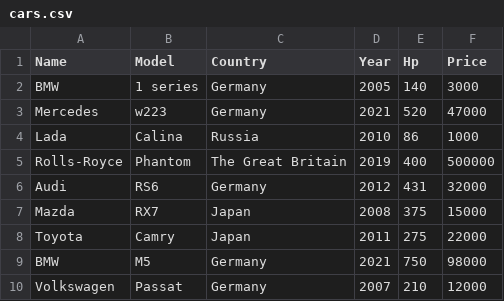
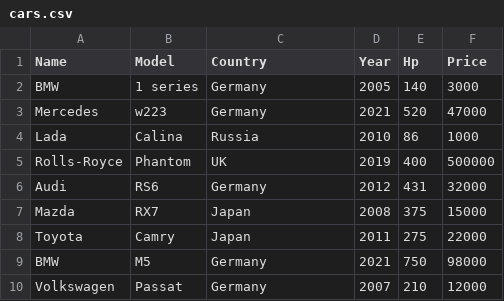
Before and after one commit to gagauzandrey/utmlabs, a CSV file: cars.csv, drawn as a sheet.

```diff
--- a/cars.csv
+++ b/cars.csv
@@ -4,3 +4,3 @@ Mercedes,w223,Germany,2021,520,47000
 Lada,Calina,Russia,2010,86,1000
-Rolls-Royce,Phantom,The Great Britain,2019,400,500000
+Rolls-Royce,Phantom,UK,2019,400,500000
 Audi,RS6,Germany,2012,431,32000
```
Also changed, not shown: 4 other files.
